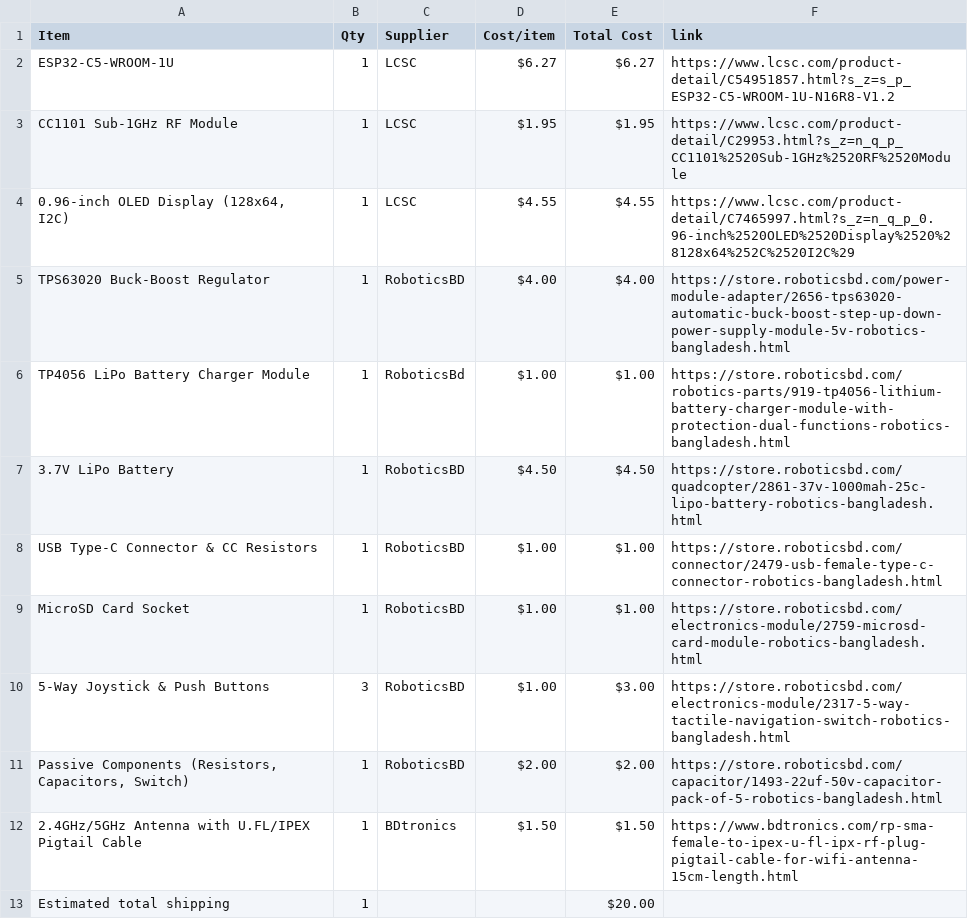
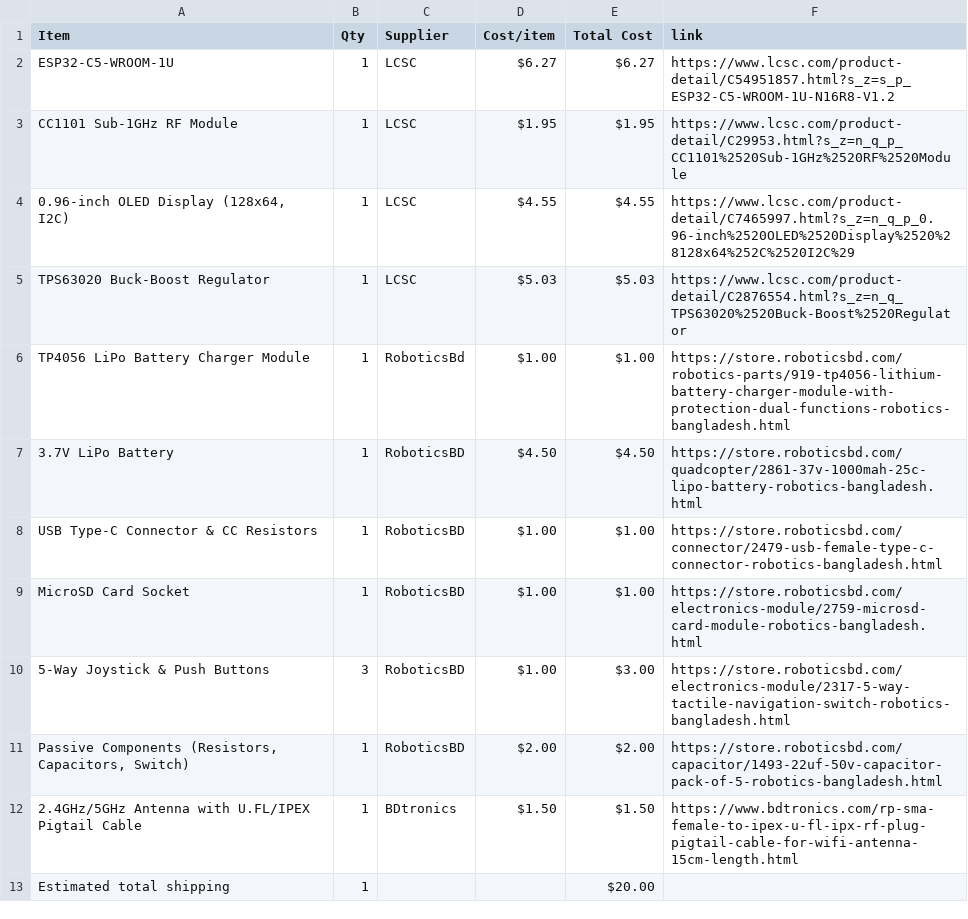
Before and after one commit to itsnobel/AeroDeck, a CSV file: BOM.csv, drawn as a sheet.

Commit message:
Sync AeroDeck from Half Life

```diff
--- a/BOM.csv
+++ b/BOM.csv
@@ -4,3 +4,3 @@ CC1101 Sub-1GHz RF Module,1,LCSC,$1.95,$1.95,https://www.lcsc.com/product-detail
 "0.96-inch OLED Display (128x64, I2C)",1,LCSC,$4.55,$4.55,https://www.lcsc.com/product-detail/C7465997.html?s_z=n_q_p_0.96-inch%2520OLED%2520Display%2520%28128x64%252C%2520I2C%29
-TPS63020 Buck-Boost Regulator,1,RoboticsBD,$4.00,$4.00,https://store.roboticsbd.com/power-module-adapter/2656-tps63020-automatic-buck-boost-step-up-down-power-supply-module-5v-robotics-bangladesh.html
+TPS63020 Buck-Boost Regulator,1,LCSC,$5.03,$5.03,https://www.lcsc.com/product-detail/C2876554.html?s_z=n_q_TPS63020%2520Buck-Boost%2520Regulator
 TP4056 LiPo Battery Charger Module,1,RoboticsBd,$1.00,$1.00,https://store.roboticsbd.com/robotics-parts/919-tp4056-lithium-battery-charger-module-with-protection-dual-functions-robotics-bangladesh.html
```
